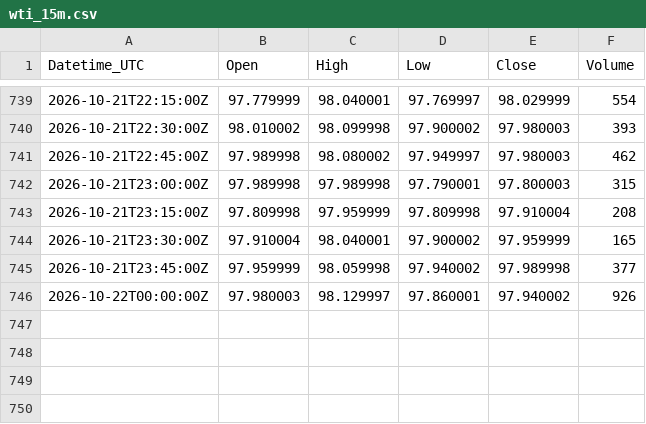
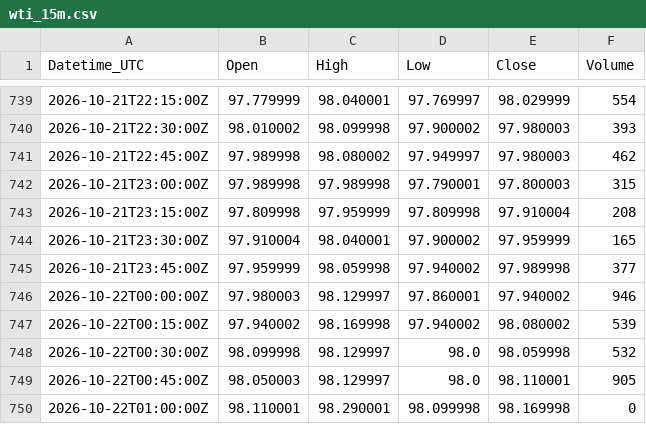
Before and after one commit to Kubula-xu/claude-finance-data, a CSV file: data/wti_15m.csv, drawn as a sheet; only a part is shown, gaps mark what is left out.

```diff
--- a/data/wti_15m.csv
+++ b/data/wti_15m.csv
@@ -745,2 +745,6 @@ Datetime_UTC,Open,High,Low,Close,Volume
 2026-10-21T23:45:00Z,97.959999,98.059998,97.940002,97.989998,377
-2026-10-22T00:00:00Z,97.980003,98.129997,97.860001,97.940002,926
+2026-10-22T00:00:00Z,97.980003,98.129997,97.860001,97.940002,946
+2026-10-22T00:15:00Z,97.940002,98.169998,97.940002,98.080002,539
+2026-10-22T00:30:00Z,98.099998,98.129997,98.0,98.059998,532
+2026-10-22T00:45:00Z,98.050003,98.129997,98.0,98.110001,905
+2026-10-22T01:00:00Z,98.110001,98.290001,98.099998,98.169998,0
```
Also changed, not shown: data/dxy_15m.csv, data/gold_15m.csv, 32 other files.
